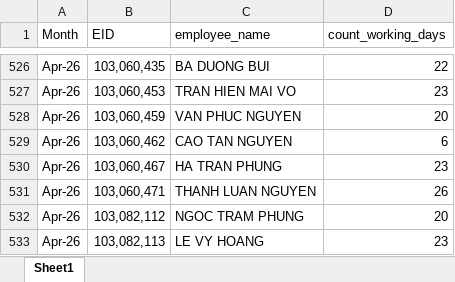
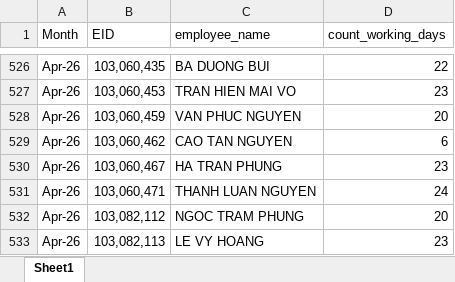
Before and after one commit to NguyenHuuChinh1998/CODE, an Excel workbook: ramco_count_working_days.xlsx, sheet Sheet1, drawn as a sheet; only a part is shown, gaps mark what is left out; values as stored, in another font and other column widths than the file's, no borders; table styles not drawn; the diff covers the shown part only; the diff names each change by its address in the sheet, - before the commit and + after, or states it on an @@ line.

```diff
--- a/ramco_count_working_days.xlsx (sheet Sheet1)
+++ b/ramco_count_working_days.xlsx (sheet Sheet1)
-D531 (count_working_days): 26
+D531 (count_working_days): 24
```
Also changed, not shown: 10 edited cells elsewhere in this sheet, sea_productive.xlsx, 6 other files.
